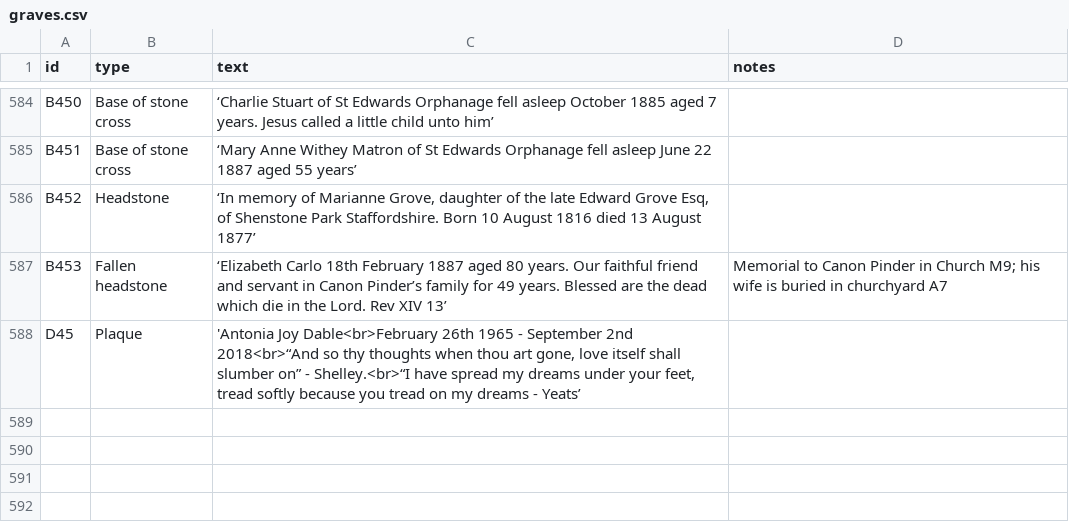
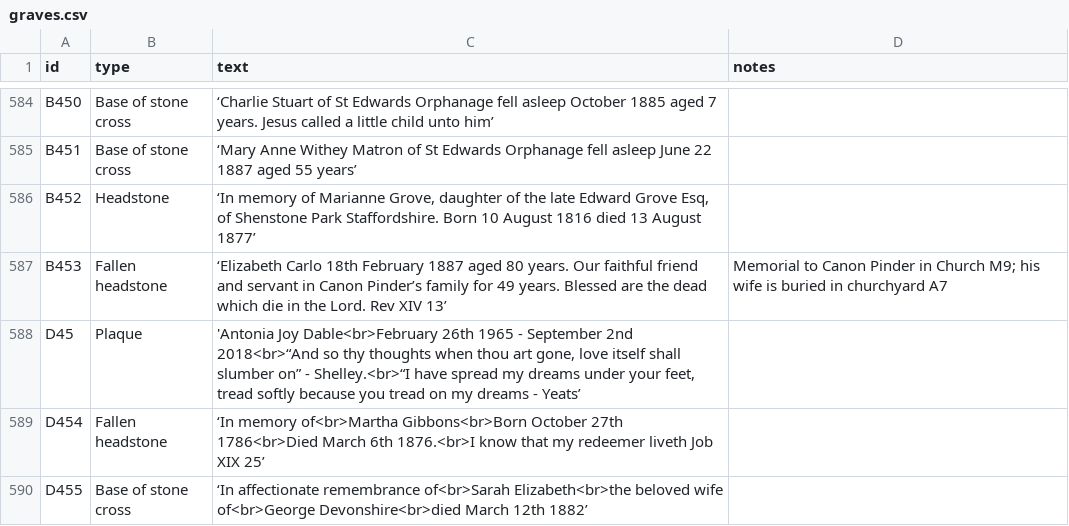
Before and after one commit to theoosborn/west-malvern-churchyard, a CSV file: _data/graves.csv, drawn as a sheet; only a part is shown, gaps mark what is left out.

Commit message:
Update graves.csv
Adds graves B454 and B455.

```diff
--- a/_data/graves.csv
+++ b/_data/graves.csv
@@ -588 +588,3 @@ B453,Fallen headstone,‘Elizabeth Carlo 18th February 1887 aged 80 years.  Our
 D45,Plaque,"'Antonia Joy Dable<br>February 26th 1965 - September 2nd 2018<br>“And so thy thoughts when thou art gone, love itself shall slumber on” - Shelley.<br>“I have spread my dreams under your feet, tread softly because you tread on my dreams - Yeats’",
+D454,Fallen headstone,‘In memory of<br>Martha Gibbons<br>Born October 27th 1786<br>Died March 6th 1876.<br>I know that my redeemer liveth Job XIX 25’,
+D455,Base of stone cross,‘In affectionate remembrance of<br>Sarah Elizabeth<br>the beloved wife of<br>George Devonshire<br>died March 12th 1882’,
```
